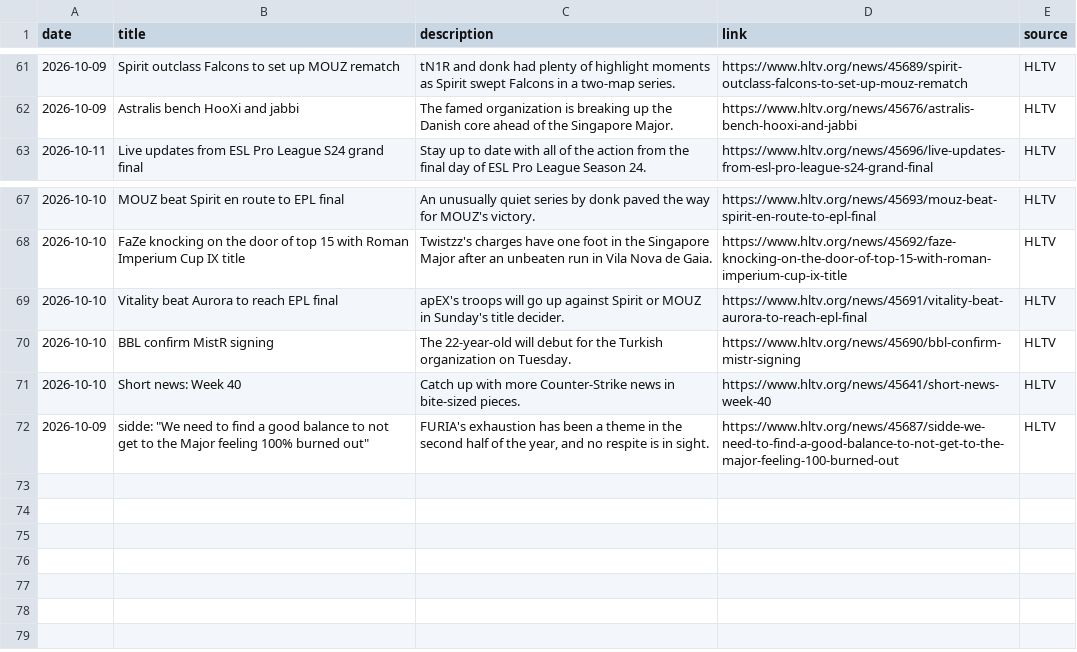
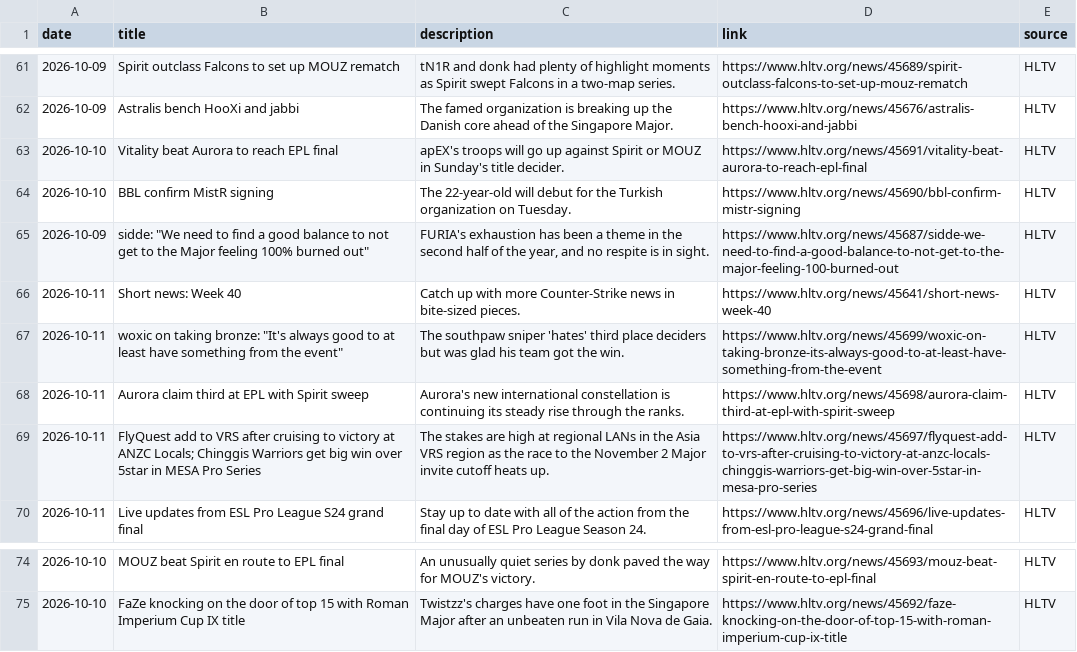
Before and after one commit to sb291099-create/Cs2-form, a CSV file: data/rss.csv, drawn as a sheet; only a part is shown, gaps mark what is left out.

```diff
--- a/data/rss.csv
+++ b/data/rss.csv
@@ -62,2 +62,9 @@ date,title,description,link,source
 2026-10-09,Astralis bench HooXi and jabbi,The famed organization is breaking up the Danish core ahead of the Singapore Major.,https://www.hltv.org/news/45676/astralis-bench-hooxi-and-jabbi,HLTV
+2026-10-10,Vitality beat Aurora to reach EPL final,apEX's troops will go up against Spirit or MOUZ in Sunday's title decider.,https://www.hltv.org/news/45691/vitality-beat-aurora-to-reach-epl-final,HLTV
+2026-10-10,BBL confirm MistR signing,The 22-year-old will debut for the Turkish organization on Tuesday.,https://www.hltv.org/news/45690/bbl-confirm-mistr-signing,HLTV
+2026-10-09,"sidde: ""We need to find a good balance to not get to the Major feeling 100% burned out""","FURIA's exhaustion has been a theme in the second half of the year, and no respite is in sight.",https://www.hltv.org/news/45687/sidde-we-need-to-find-a-good-balance-to-not-get-to-the-major-feeling-100-burned-out,HLTV
+2026-10-11,Short news: Week 40,Catch up with more Counter-Strike news in bite-sized pieces.,https://www.hltv.org/news/45641/short-news-week-40,HLTV
+2026-10-11,"woxic on taking bronze: ""It's always good to at least have something from the event""",The southpaw sniper 'hates' third place deciders but was glad his team got the win.,https://www.hltv.org/news/45699/woxic-on-taking-bronze-its-always-good-to-at-least-have-something-from-the-event,HLTV
+2026-10-11,Aurora claim third at EPL with Spirit sweep,Aurora's new international constellation is continuing its steady rise through the ranks.,https://www.hltv.org/news/45698/aurora-claim-third-at-epl-with-spirit-sweep,HLTV
+2026-10-11,FlyQuest add to VRS after cruising to victory at ANZC Locals; Chinggis Warriors get big win over 5star in MESA Pro Series,The stakes are high at regional LANs in the Asia VRS region as the race to the November 2 Major invite cutoff heats up.,https://www.hltv.org/news/45697/flyquest-add-to-vrs-after-cruising-to-victory-at-anzc-locals-chinggis-warriors-get-big-win-over-5star-in-mesa-pro-series,HLTV
 2026-10-11,Live updates from ESL Pro League S24 grand final,Stay up to date with all of the action from the final day of ESL Pro League Season 24.,https://www.hltv.org/news/45696/live-updates-from-esl-pro-league-s24-grand-final,HLTV
@@ -68,5 +75 @@ date,title,description,link,source
 2026-10-10,FaZe knocking on the door of top 15 with Roman Imperium Cup IX title,Twistzz's charges have one foot in the Singapore Major after an unbeaten run in Vila Nova de Gaia.,https://www.hltv.org/news/45692/faze-knocking-on-the-door-of-top-15-with-roman-imperium-cup-ix-title,HLTV
-2026-10-10,Vitality beat Aurora to reach EPL final,apEX's troops will go up against Spirit or MOUZ in Sunday's title decider.,https://www.hltv.org/news/45691/vitality-beat-aurora-to-reach-epl-final,HLTV
-2026-10-10,BBL confirm MistR signing,The 22-year-old will debut for the Turkish organization on Tuesday.,https://www.hltv.org/news/45690/bbl-confirm-mistr-signing,HLTV
-2026-10-10,Short news: Week 40,Catch up with more Counter-Strike news in bite-sized pieces.,https://www.hltv.org/news/45641/short-news-week-40,HLTV
-2026-10-09,"sidde: ""We need to find a good balance to not get to the Major feeling 100% burned out""","FURIA's exhaustion has been a theme in the second half of the year, and no respite is in sight.",https://www.hltv.org/news/45687/sidde-we-need-to-find-a-good-balance-to-not-get-to-the-major-feeling-100-burned-out,HLTV
```
Also changed, not shown: data/media.csv, data/news.csv, 2 other files.
